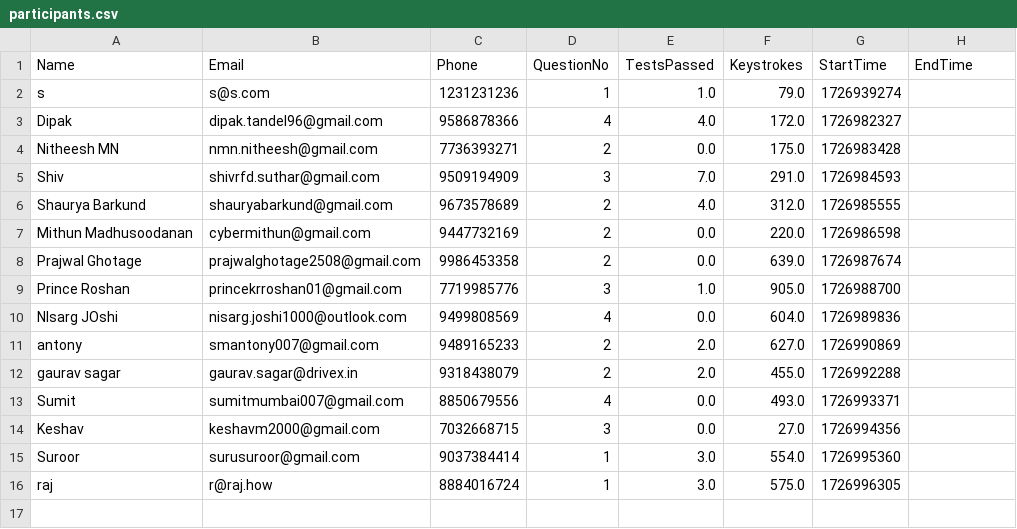
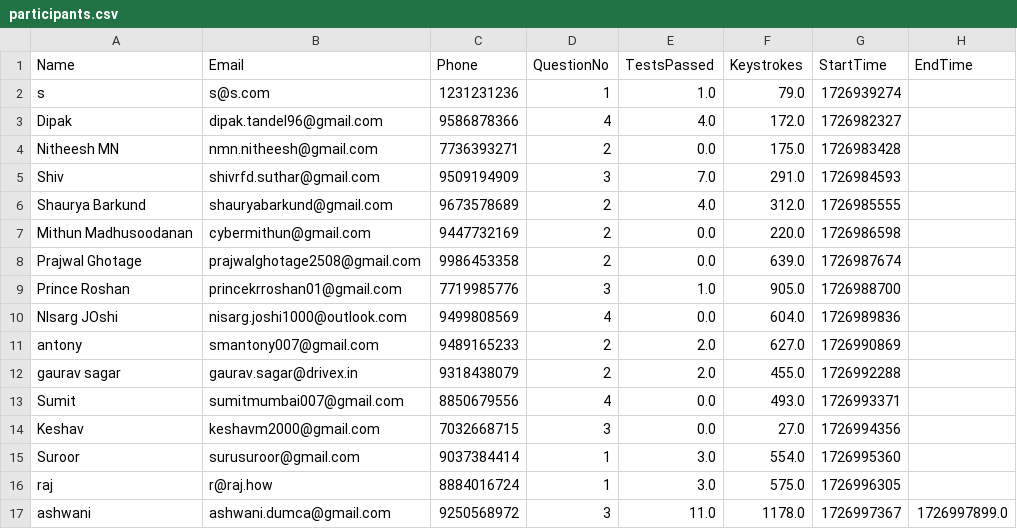
Before and after one commit to abnormalGptPycon/pylon-repo9, a CSV file: pycon/participants.csv, drawn as a sheet.

Commit message:
1726997934

```diff
--- a/pycon/participants.csv
+++ b/pycon/participants.csv
@@ -16 +16,2 @@ Suroor,surusuroor@gmail.com,9037384414,1,3.0,554.0,1726995360,
 raj,r@raj.how,8884016724,1,3.0,575.0,1726996305,
+ashwani,ashwani.dumca@gmail.com,9250568972,3,11.0,1178.0,1726997367,1726997899.0
```
